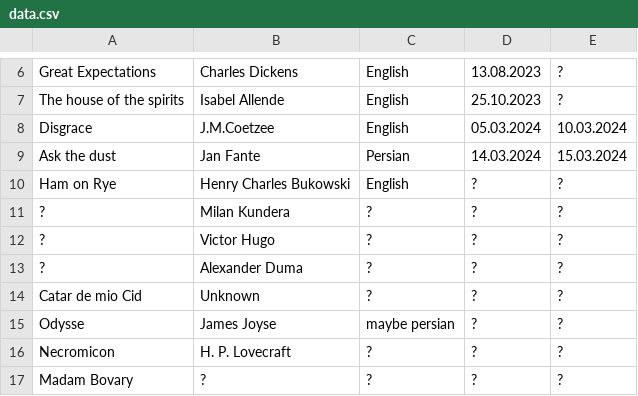
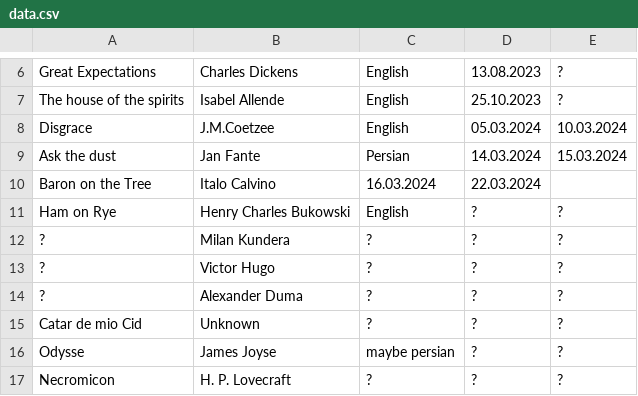
Before and after one commit to daastanha/daastanha.github.io, a CSV file: data.csv, drawn as a sheet; only a part is shown, gaps mark what is left out; the shorter side is filled out with more unchanged rows.

Commit message:
Update data.csv

```diff
--- a/data.csv
+++ b/data.csv
@@ -9,2 +9,3 @@ Disgrace,J.M.Coetzee,English,05.03.2024,10.03.2024
 Ask the dust,Jan Fante,Persian,14.03.2024,15.03.2024
+Baron on the Tree, Italo Calvino,16.03.2024,22.03.2024
 Ham on Rye,Henry Charles Bukowski,English,?,?
```
